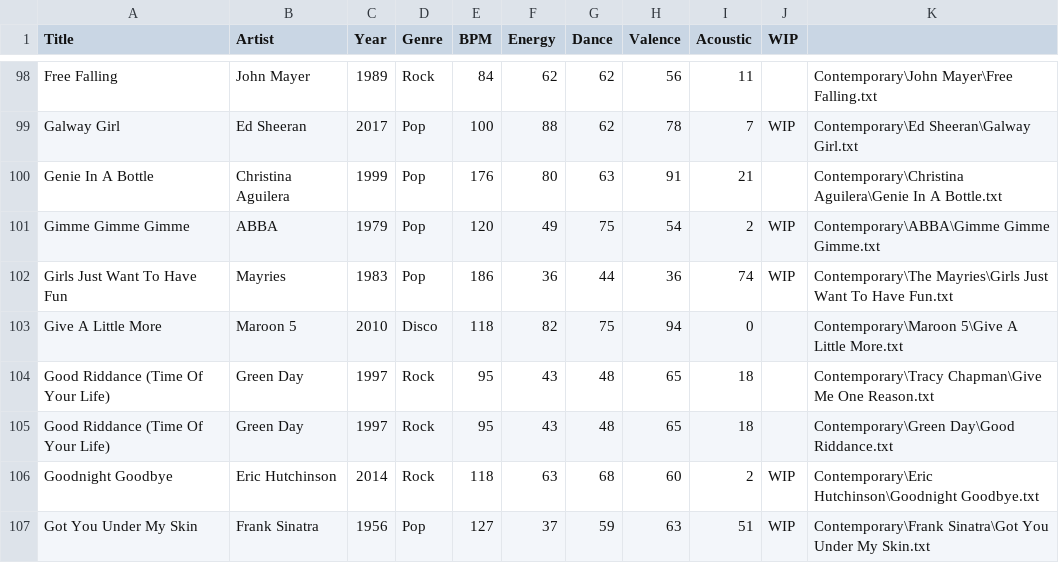
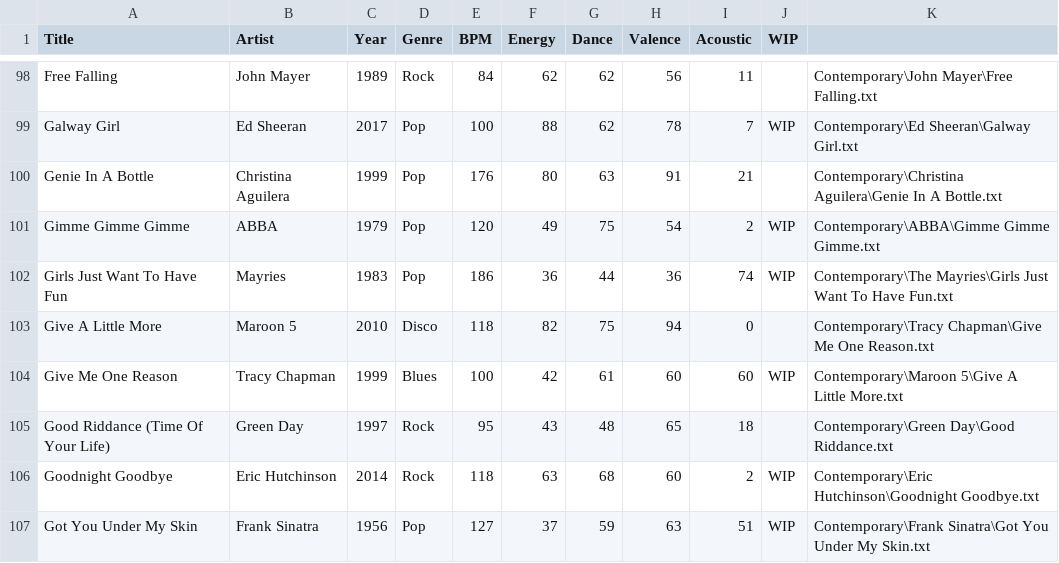
Before and after one commit to lemongrassgoa/lemongrassgoa.github.io, a CSV file: list/Repertoire.csv, drawn as a sheet; only a part is shown, gaps mark what is left out.

Commit message:
update

```diff
--- a/list/Repertoire.csv
+++ b/list/Repertoire.csv
@@ -102,4 +102,4 @@ Gimme Gimme Gimme,ABBA,1979,Pop,120,49,75,54,2,WIP,Contemporary\ABBA\Gimme Gimme
 Girls Just Want To Have Fun,Mayries,1983,Pop,186,36,44,36,74,WIP,Contemporary\The Mayries\Girls Just Want To Have Fun.txt
-Give A Little More,Maroon 5,2010,Disco,118,82,75,94,0,,Contemporary\Maroon 5\Give A Little More.txt
-Good Riddance (Time Of Your Life),Green Day,1997,Rock,95,43,48,65,18,,Contemporary\Tracy Chapman\Give Me One Reason.txt
+Give A Little More,Maroon 5,2010,Disco,118,82,75,94,0,,Contemporary\Tracy Chapman\Give Me One Reason.txt
+Give Me One Reason,Tracy Chapman,1999,Blues,100,42,61,60,60,WIP,Contemporary\Maroon 5\Give A Little More.txt
 Good Riddance (Time Of Your Life),Green Day,1997,Rock,95,43,48,65,18,,Contemporary\Green Day\Good Riddance.txt
```
